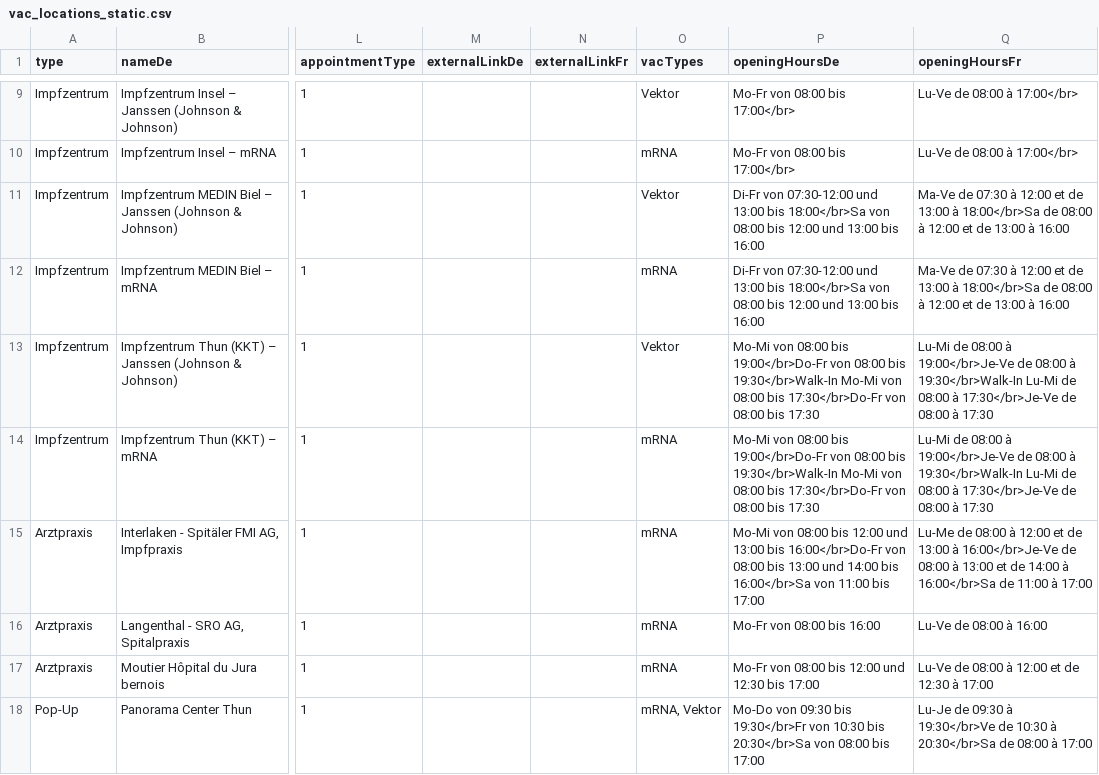
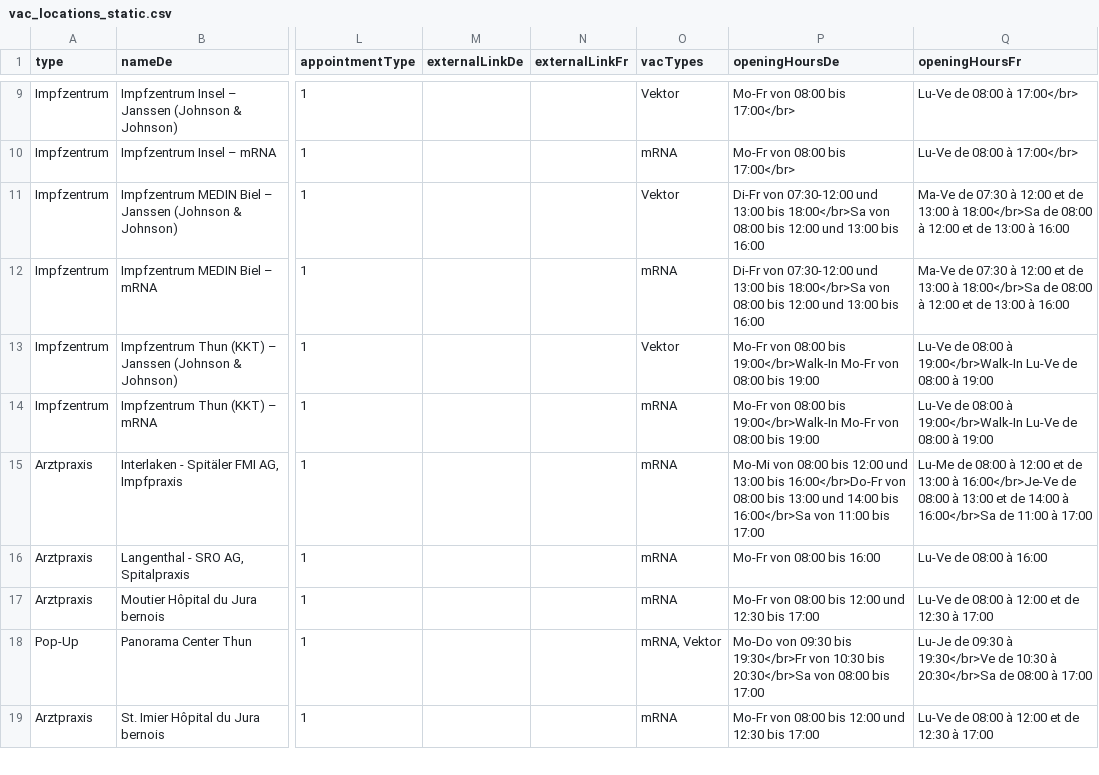
Before and after one commit to openDataBE/VacOffer, a CSV file: vac_locations_static.csv, drawn as a sheet; only a part is shown, gaps mark what is left out; the shorter side is filled out with more unchanged rows; the diff names each change by its address in the sheet, - before the commit and + after, or states it on an @@ line.

Commit message:
Update vac_locations_static.csv
Update opening hours KKT Janssen und mRNA

```diff
--- a/vac_locations_static.csv
+++ b/vac_locations_static.csv
-P13:P14 (openingHoursDe): Mo-Mi von 08:00 bis 19:00</br>Do-Fr von 08:00 bis 19:30</br>Walk-In Mo-Mi von 08:00 bis 17:30</br>Do-Fr von 08:00 bis 17:30
+P13:P14 (openingHoursDe): Mo-Fr von 08:00 bis 19:00</br>Walk-In Mo-Fr von 08:00 bis 19:00
-Q13:Q14 (openingHoursFr): Lu-Mi de 08:00 à 19:00</br>Je-Ve de 08:00 à 19:30</br>Walk-In Lu-Mi de 08:00 à 17:30</br>Je-Ve de 08:00 à 17:30
+Q13:Q14 (openingHoursFr): Lu-Ve de 08:00 à 19:00</br>Walk-In Lu-Ve de 08:00 à 19:00
```
